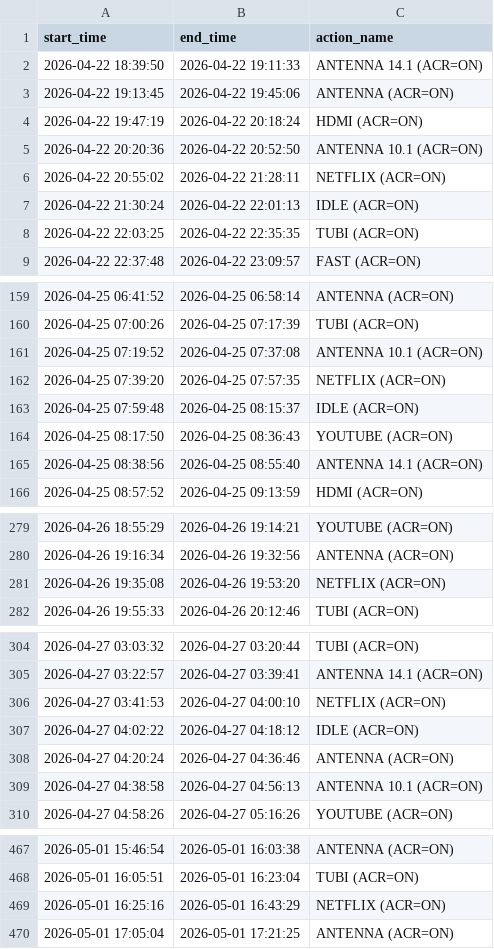
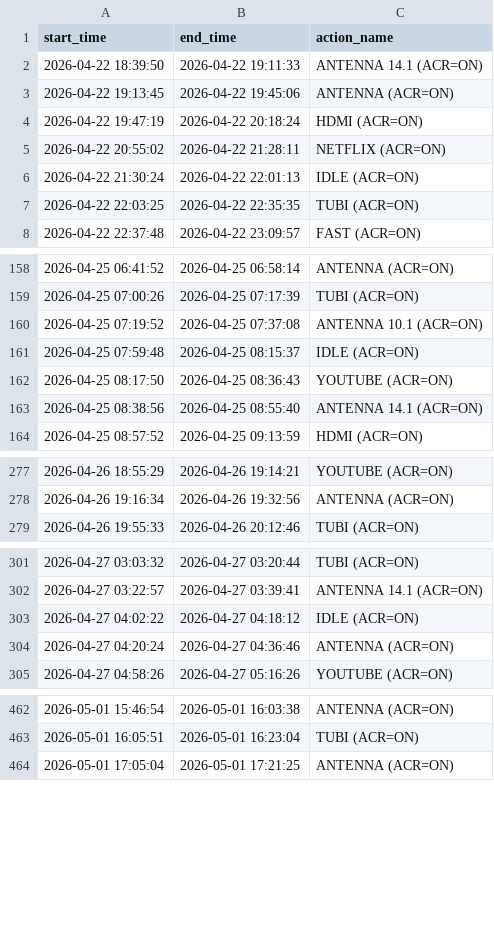
Before and after one commit to IlgarNEU/Watching-the-Watchers, a CSV file: data/experiment_timings/roku_tcl/timing.csv, drawn as a sheet; only a part is shown, gaps mark what is left out; the diff names each change by its address in the sheet, - before the commit and + after, or states it on an @@ line.

```diff
--- a/data/experiment_timings/roku_tcl/timing.csv
+++ b/data/experiment_timings/roku_tcl/timing.csv
-row 5: 2026-04-22 20:20:36 | 2026-04-22 20:52:50 | ANTENNA 10.1 (ACR=ON)
-row 162: 2026-04-25 07:39:20 | 2026-04-25 07:57:35 | NETFLIX (ACR=ON)
-row 281: 2026-04-26 19:35:08 | 2026-04-26 19:53:20 | NETFLIX (ACR=ON)
-row 306: 2026-04-27 03:41:53 | 2026-04-27 04:00:10 | NETFLIX (ACR=ON)
-row 309: 2026-04-27 04:38:58 | 2026-04-27 04:56:13 | ANTENNA 10.1 (ACR=ON)
-row 469: 2026-05-01 16:25:16 | 2026-05-01 16:43:29 | NETFLIX (ACR=ON)
```
Also changed, not shown: data/experiment_timings/roku_roku/timing.csv, data/experiment_timings/smartcast/timing.csv, 22 other files.
